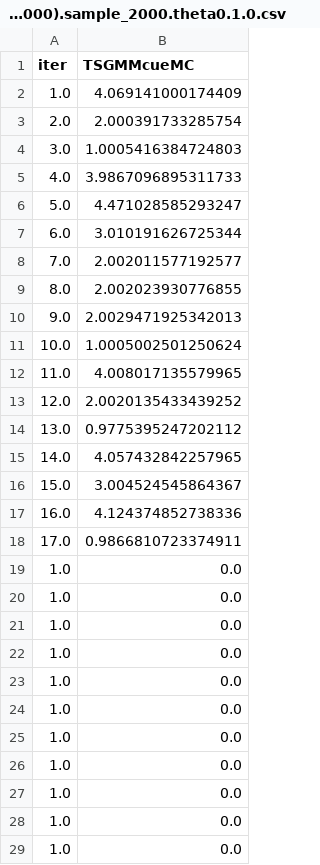
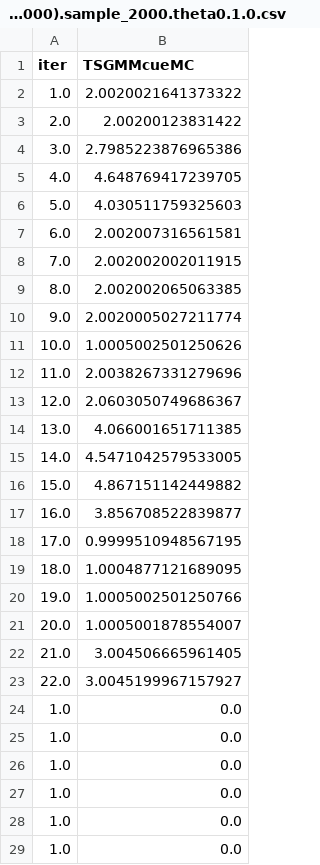
Before and after one commit to nkashaev/Replication_SRPwME, a CSV file: Output_all/Appendix/B_power_dgp2_chain_(0, 10000).sample_2000.theta0.1.0.csv, drawn as a sheet; only a part is shown.

Commit message:
Update B_power_dgp2_chain_(0, 10000).sample_2000.theta0.1.0.csv
update numbers

```diff
--- a/Output_all/Appendix/B_power_dgp2_chain_(0, 10000).sample_2000.theta0.1.0.csv
+++ b/Output_all/Appendix/B_power_dgp2_chain_(0, 10000).sample_2000.theta0.1.0.csv
@@ -1,24 +1,24 @@
 iter,TSGMMcueMC
-1.0,4.069141000174409
-2.0,2.000391733285754
-3.0,1.0005416384724803
-4.0,3.9867096895311733
-5.0,4.471028585293247
-6.0,3.010191626725344
-7.0,2.002011577192577
-8.0,2.002023930776855
-9.0,2.0029471925342013
-10.0,1.0005002501250624
-11.0,4.008017135579965
-12.0,2.0020135433439252
-13.0,0.9775395247202112
-14.0,4.057432842257965
-15.0,3.004524545864367
-16.0,4.124374852738336
-17.0,0.9866810723374911
-1.0,0.0
-1.0,0.0
-1.0,0.0
-1.0,0.0
-1.0,0.0
+1.0,2.0020021641373322
+2.0,2.00200123831422
+3.0,2.7985223876965386
+4.0,4.648769417239705
+5.0,4.030511759325603
+6.0,2.002007316561581
+7.0,2.002002002011915
+8.0,2.002002065063385
+9.0,2.0020005027211774
+10.0,1.0005002501250626
+11.0,2.0038267331279696
+12.0,2.0603050749686367
+13.0,4.066001651711385
+14.0,4.5471042579533005
+15.0,4.867151142449882
+16.0,3.856708522839877
+17.0,0.9999510948567195
+18.0,1.0004877121689095
+19.0,1.0005002501250766
+20.0,1.0005001878554007
+21.0,3.004506665961405
+22.0,3.0045199967157927
 1.0,0.0
```
